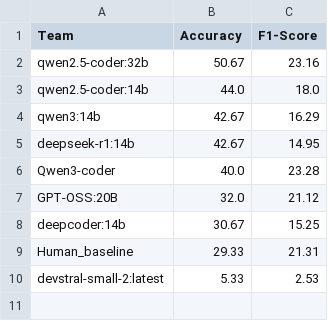
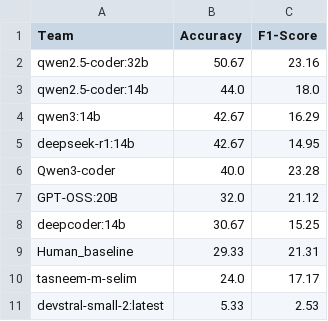
Before and after one commit to tasneem-mselim/DAiSEE_Competition, a CSV file: final_leaderboard.csv, drawn as a sheet.

```diff
--- a/final_leaderboard.csv
+++ b/final_leaderboard.csv
@@ -9,2 +9,3 @@ deepcoder:14b,30.67,15.25
 Human_baseline,29.33,21.31
+tasneem-m-selim,24.0,17.17
 devstral-small-2:latest,5.33,2.53
```
Also changed, not shown: 1 other file.
